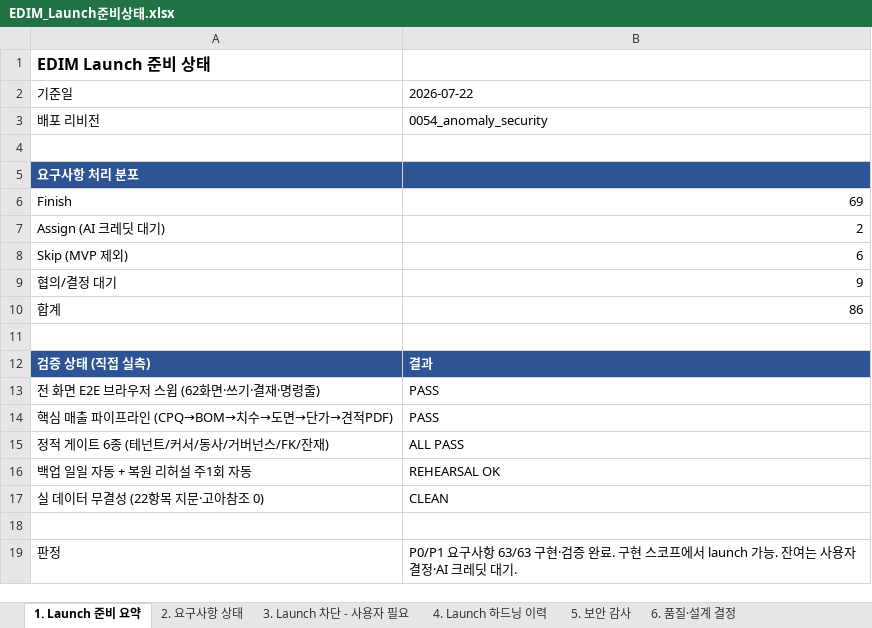
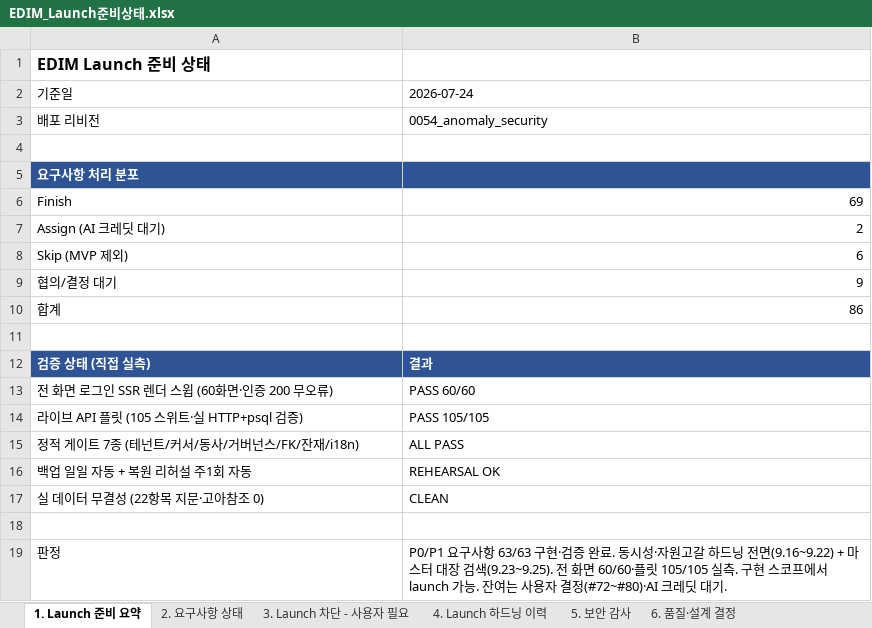
Before and after one commit to fankh/external-projects, an Excel workbook: edim-ai-blueprint/docs/EDIM_Launch준비상태.xlsx, sheet 1. Launch 준비 요약, drawn as a sheet; values as stored, in another font and other column widths than the file's, no borders; removed rows and columns are numbered as before the commit, all else as after; the diff names each change by its address in the sheet, - before the commit and + after, or states it on an @@ line.

Commit message:
9.26: docs: Launch 준비 딜리버러블 갱신 — 하드닝 9.14~9.25·검증 상태(SSR 60/60·플릿 105/105) 반영

```diff
--- a/edim-ai-blueprint/docs/EDIM_Launch준비상태.xlsx (sheet 1. Launch 준비 요약)
+++ b/edim-ai-blueprint/docs/EDIM_Launch준비상태.xlsx (sheet 1. Launch 준비 요약)
-B2: 2026-07-22
+B2: 2026-07-24
-row 13: 전 화면 E2E 브라우저 스윕 (62화면·쓰기·결재·명령줄) | PASS
-row 14: 핵심 매출 파이프라인 (CPQ→BOM→치수→도면→단가→견적PDF) | PASS
+row 13: 전 화면 로그인 SSR 렌더 스윕 (60화면·인증 200 무오류) | PASS 60/60
+row 14: 라이브 API 플릿 (105 스위트·실 HTTP+psql 검증) | PASS 105/105
-A15: 정적 게이트 6종 (테넌트/커서/동사/거버넌스/FK/잔재)
+A15: 정적 게이트 7종 (테넌트/커서/동사/거버넌스/FK/잔재/i18n)
-B19: …완료. 구현 스코프에서 launch 가능. 잔여는 사용자 결정·AI 크레딧…
+B19: …완료. 동시성·자원고갈 하드닝 전면(9.16~9.22) + 마스터 대장 검색(9.23~9.25). 전 화면 60/60·플릿 105/105 실측. 구현 스코프에서 launch 가능. 잔여는 사용자 결정(#72~#80)·AI 크레딧…
```
Also changed, not shown: sheet 4. Launch 하드닝 이력, 1 other file.
